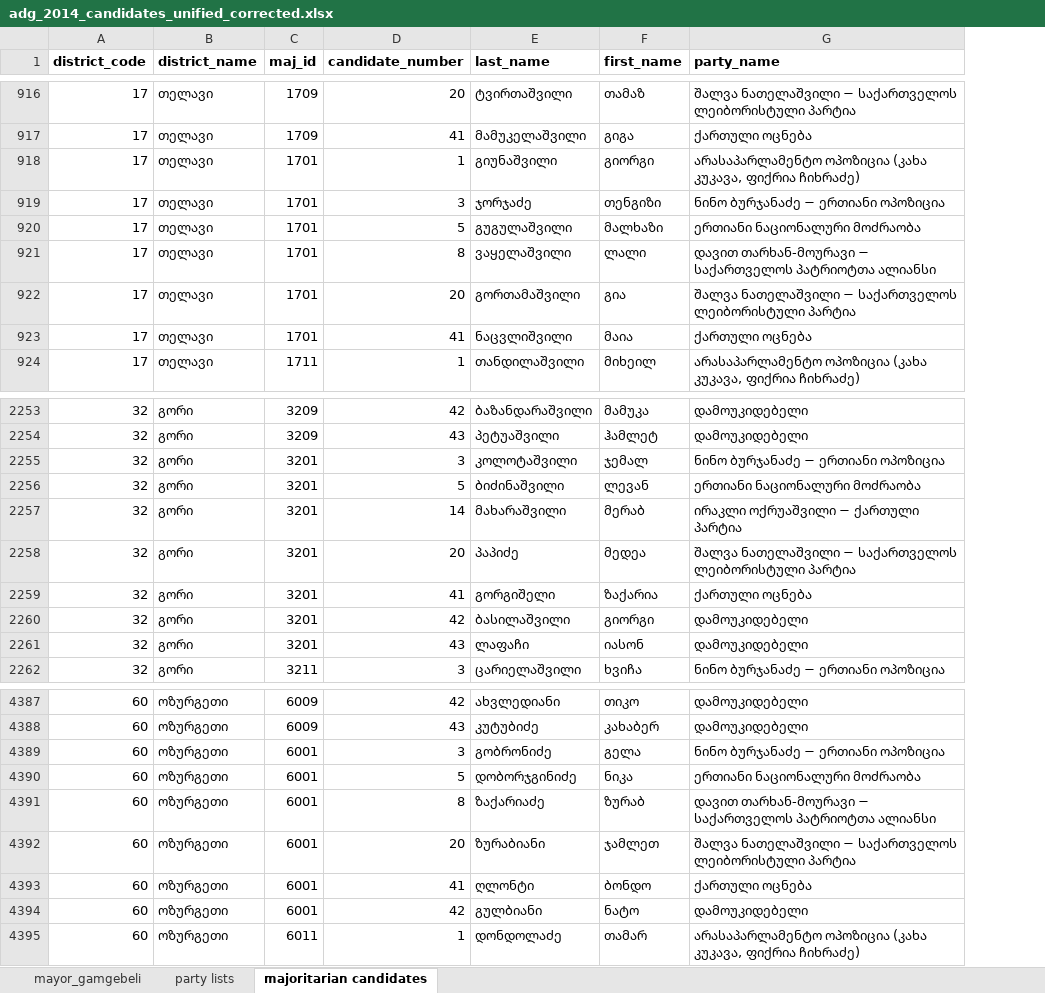
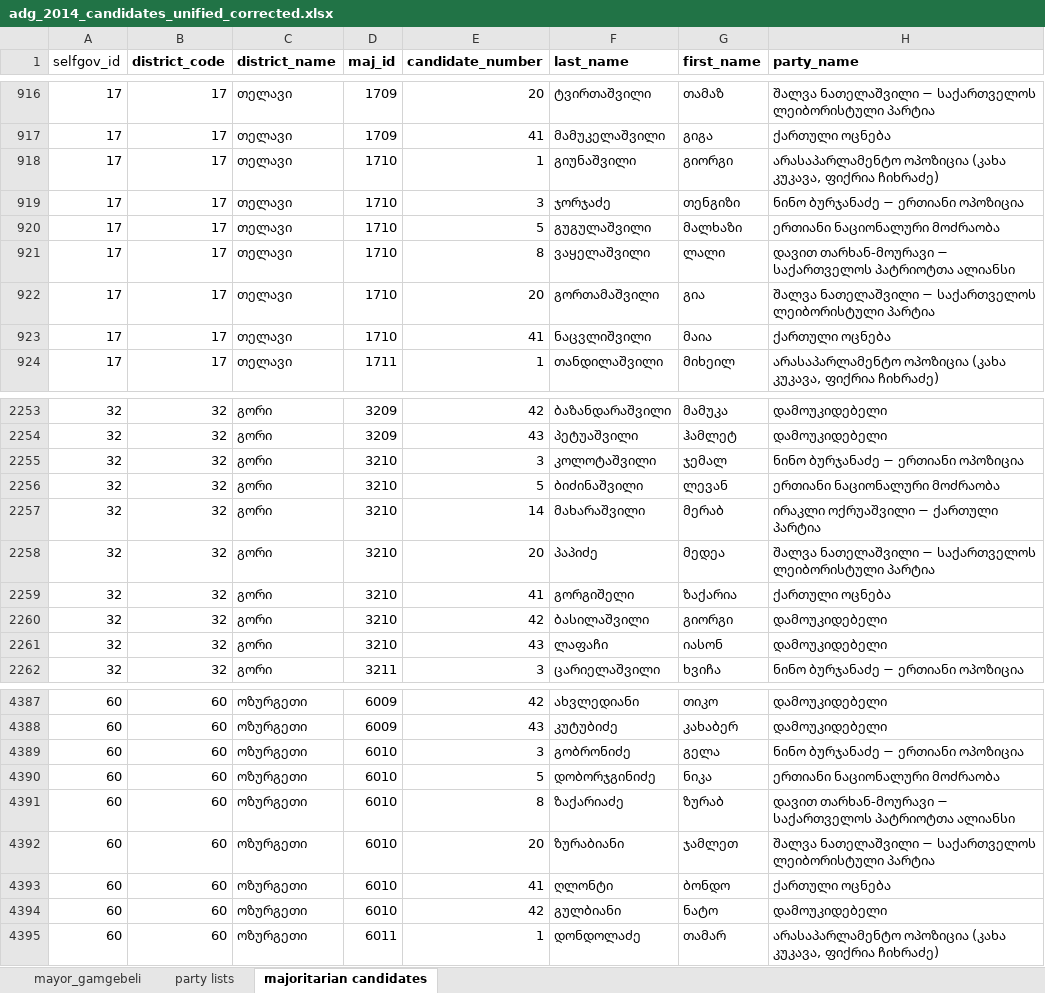
Before and after one commit to davidsichinava/electionsdata-wireframe, an Excel workbook: src/data/raw/adg_2014_candidates_unified_corrected.xlsx, sheet majoritarian candidates, drawn as a sheet; only a part is shown, gaps mark what is left out; values as stored, in another font and other column widths than the file's, no borders; addresses are those after the commit; the diff covers the shown part only; the diff names each change by its address in the sheet, - before the commit and + after, or states it on an @@ line.

Commit message:
update 2014 majoritarian IDs for cands, and associated loaders

```diff
--- a/src/data/raw/adg_2014_candidates_unified_corrected.xlsx (sheet majoritarian candidates)
+++ b/src/data/raw/adg_2014_candidates_unified_corrected.xlsx (sheet majoritarian candidates)
+column A (selfgov_id), rows 916-924: all 17; rows 2253-2262: all 32; rows 4387-4395: all 60
-D918:D923 (maj_id): 1701
+D918:D923 (maj_id): 1710
-D2255:D2261 (maj_id): 3201
+D2255:D2261 (maj_id): 3210
-D4389:D4394 (maj_id): 6001
+D4389:D4394 (maj_id): 6010
```
Also changed, not shown: 57 edited cells elsewhere in this sheet, src/data/downloads/local_2014_2015_may_sakrebulo_by_election_20150531_data.xlsx, src/data/downloads/local_2014_2015_oct_sakrebulo_by_election_20151031_data.xlsx, 28 other files.
